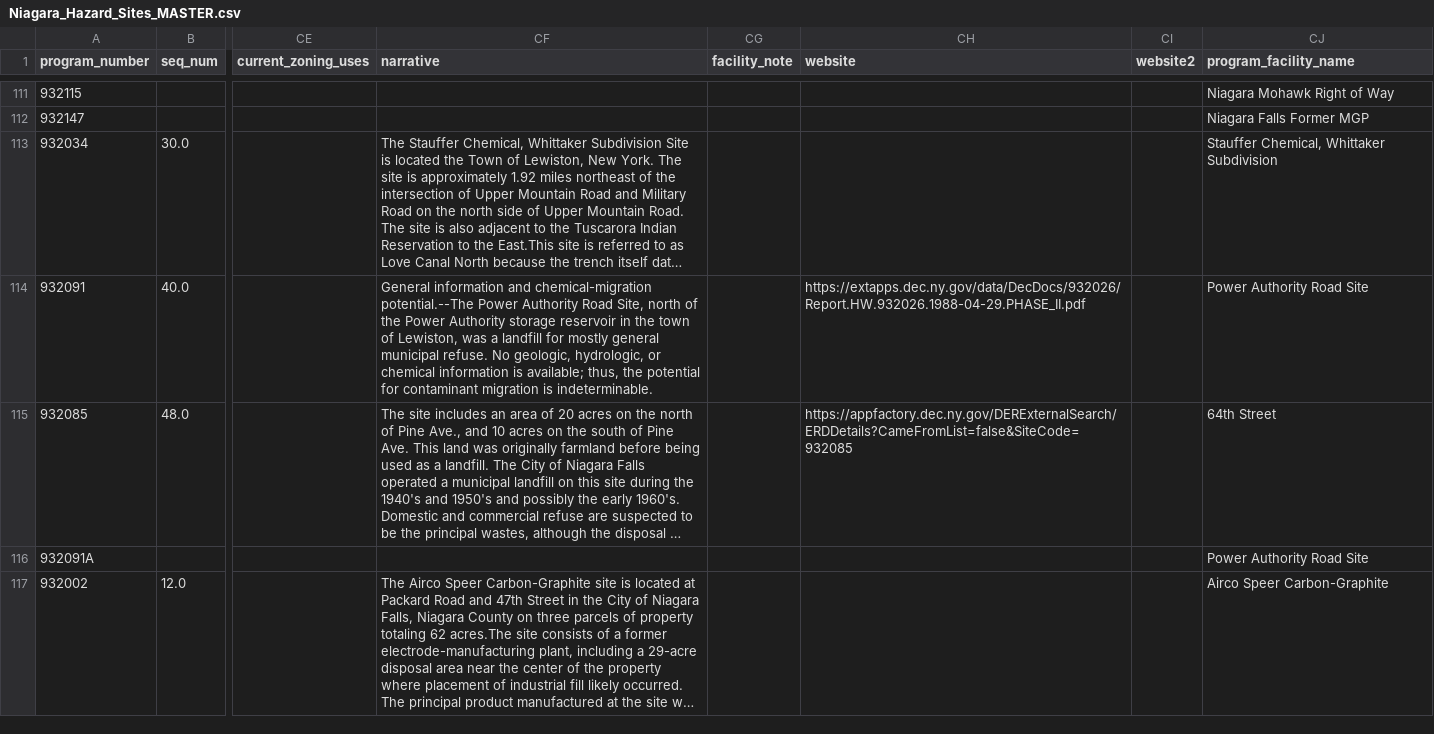
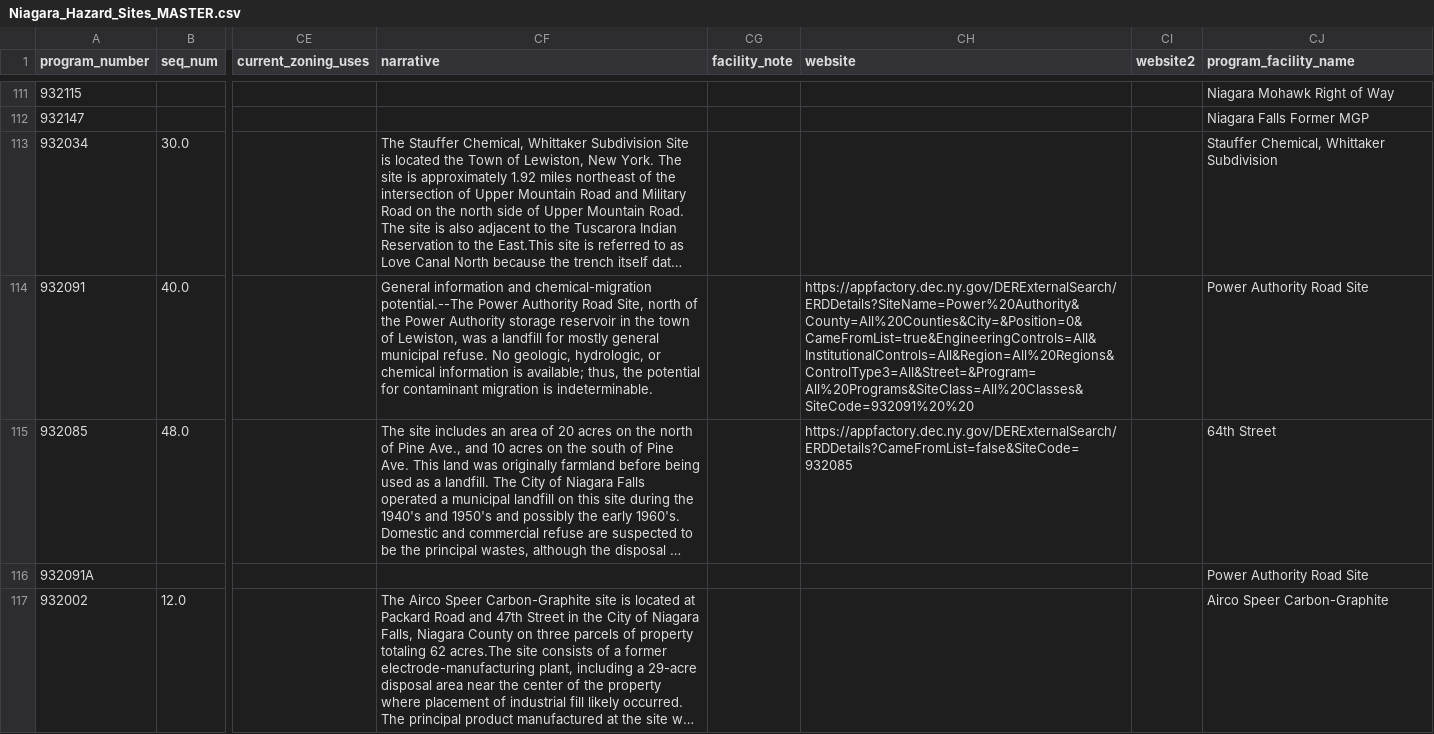
Before and after one commit to C-McShane/Thundering-Waters, a CSV file: csv/Niagara_Hazard_Sites_MASTER.csv, drawn as a sheet; only a part is shown, gaps mark what is left out; long unchanged cells end in …; the diff names each change by its address in the sheet, - before the commit and + after, or states it on an @@ line.

```diff
--- a/csv/Niagara_Hazard_Sites_MASTER.csv
+++ b/csv/Niagara_Hazard_Sites_MASTER.csv
-CH114 (website): https://extapps.dec.ny.gov/data/DecDocs/932026/Report.HW.932026.1988-04-29.PHASE_II.pdf
+CH114 (website): https://appfactory.dec.ny.gov/DERExternalSearch/ERDDetails?SiteName=Power%20Authority&County=All%20Counties&City=&Position=0&CameFromList=true&EngineeringControls=All&InstitutionalControls=All&Region=All%20Regions&ControlType3=All&Street=&Program=All%20Programs&SiteClass=All%20Classes&SiteCode=932091%20%20
```
Also changed, not shown: 2 other files.
